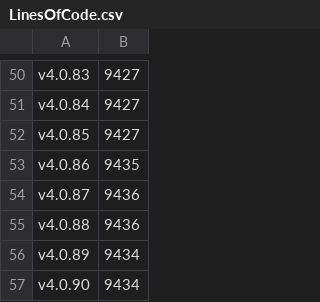
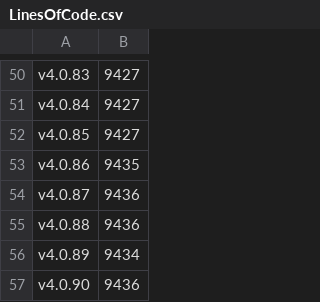
Before and after one commit to anionDev/ScriptCollection, a CSV file: Other/Metrics/LinesOfCode.csv, drawn as a sheet; only a part is shown, gaps mark what is left out.

Commit message:
updated eol

```diff
--- a/Other/Metrics/LinesOfCode.csv
+++ b/Other/Metrics/LinesOfCode.csv
@@ -56,2 +56,2 @@ v4.0.88;9436
 v4.0.89;9434
-v4.0.90;9434
+v4.0.90;9436
```
